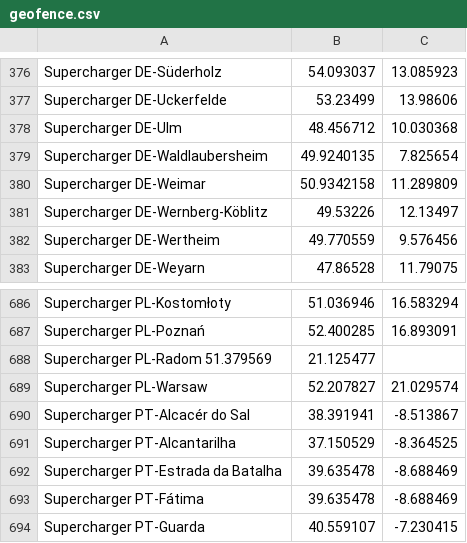
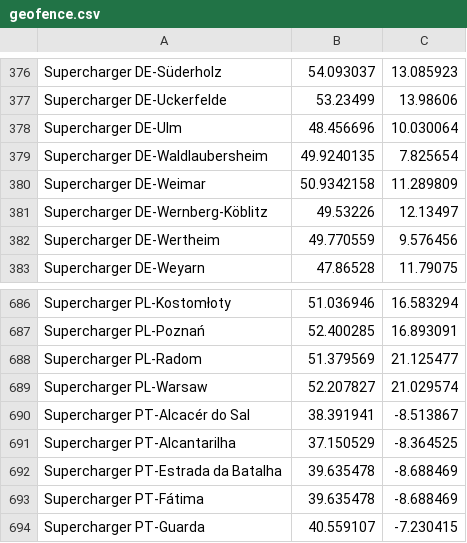
Before and after one commit to bassmaster187/TeslaLogger, a CSV file: TeslaLogger/bin/geofence.csv, drawn as a sheet; only a part is shown, gaps mark what is left out.

Commit message:
Supercharger Ulm, Supercharger PL-Radom

```diff
--- a/TeslaLogger/bin/geofence.csv
+++ b/TeslaLogger/bin/geofence.csv
@@ -377,3 +377,3 @@ Supercharger DE-Süderholz, 54.093037, 13.085923
 Supercharger DE-Uckerfelde,53.23499, 13.98606
-Supercharger DE-Ulm, 48.456712, 10.030368
+Supercharger DE-Ulm, 48.456696, 10.030064
 Supercharger DE-Waldlaubersheim, 49.9240135, 7.825654
@@ -687,3 +687,3 @@ Supercharger PL-Kostomłoty,51.036946, 16.583294
 Supercharger PL-Poznań,52.400285, 16.893091
-Supercharger PL-Radom	51.379569, 21.125477
+Supercharger PL-Radom,51.379569, 21.125477
 Supercharger PL-Warsaw,52.207827, 21.029574
```
